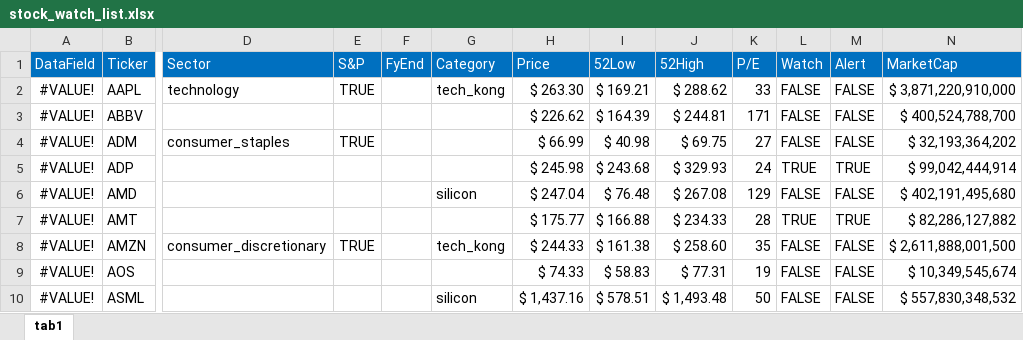
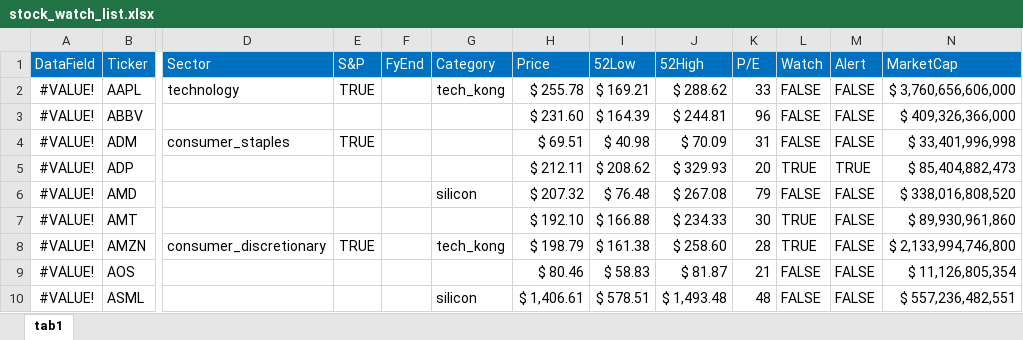
Before and after one commit to harveywargo2/hw2fintools, an Excel workbook: hw2fintools/xlsx/stock_watch_list.xlsx, sheet tab1, drawn as a sheet; only a part is shown, gaps mark what is left out; values as stored, in another font and other column widths than the file's, no borders; conditional formats and table styles not drawn; the diff covers the shown part only; the diff names each change by its address in the sheet, - before the commit and + after, or states it on an @@ line.

Commit message:
Update stock_watch_list.xlsx

```diff
--- a/hw2fintools/xlsx/stock_watch_list.xlsx (sheet tab1)
+++ b/hw2fintools/xlsx/stock_watch_list.xlsx (sheet tab1)
-H2 (Price): $ 263.30
+H2 (Price): $ 255.78
-N2 (MarketCap): $ 3,871,220,910,000
+N2 (MarketCap): $ 3,760,656,606,000
-H3 (Price): $ 226.62
+H3 (Price): $ 231.60
-K3 (P/E): 171
+K3 (P/E): 96
-N3 (MarketCap): $ 400,524,788,700
+N3 (MarketCap): $ 409,326,366,000
-H4 (Price): $ 66.99
+H4 (Price): $ 69.51
-J4 (52High): $ 69.75
+J4 (52High): $ 70.09
-K4 (P/E): 27
+K4 (P/E): 31
-N4 (MarketCap): $ 32,193,364,202
+N4 (MarketCap): $ 33,401,996,998
-H5 (Price): $ 245.98
+H5 (Price): $ 212.11
-I5 (52Low): $ 243.68
+I5 (52Low): $ 208.62
-K5 (P/E): 24
+K5 (P/E): 20
-N5 (MarketCap): $ 99,042,444,914
+N5 (MarketCap): $ 85,404,882,473
-H6 (Price): $ 247.04
+H6 (Price): $ 207.32
-K6 (P/E): 129
+K6 (P/E): 79
-N6 (MarketCap): $ 402,191,495,680
+N6 (MarketCap): $ 338,016,808,520
-H7 (Price): $ 175.77
+H7 (Price): $ 192.10
-K7 (P/E): 28
+K7 (P/E): 30
-M7 (Alert): TRUE
+M7 (Alert): FALSE
-N7 (MarketCap): $ 82,286,127,882
+N7 (MarketCap): $ 89,930,961,860
-H8 (Price): $ 244.33
+H8 (Price): $ 198.79
-K8 (P/E): 35
+K8 (P/E): 28
-L8 (Watch): FALSE
+L8 (Watch): TRUE
-N8 (MarketCap): $ 2,611,888,001,500
+N8 (MarketCap): $ 2,133,994,746,800
-H9 (Price): $ 74.33
+H9 (Price): $ 80.46
-J9 (52High): $ 77.31
+J9 (52High): $ 81.87
-K9 (P/E): 19
+K9 (P/E): 21
-N9 (MarketCap): $ 10,349,545,674
+N9 (MarketCap): $ 11,126,805,354
-H10 (Price): $ 1,437.16
+H10 (Price): $ 1,406.61
-K10 (P/E): 50
+K10 (P/E): 48
-N10 (MarketCap): $ 557,830,348,532
+N10 (MarketCap): $ 557,236,482,551
```
Also changed, not shown: 346 edited cells and cell formats elsewhere in this sheet.
